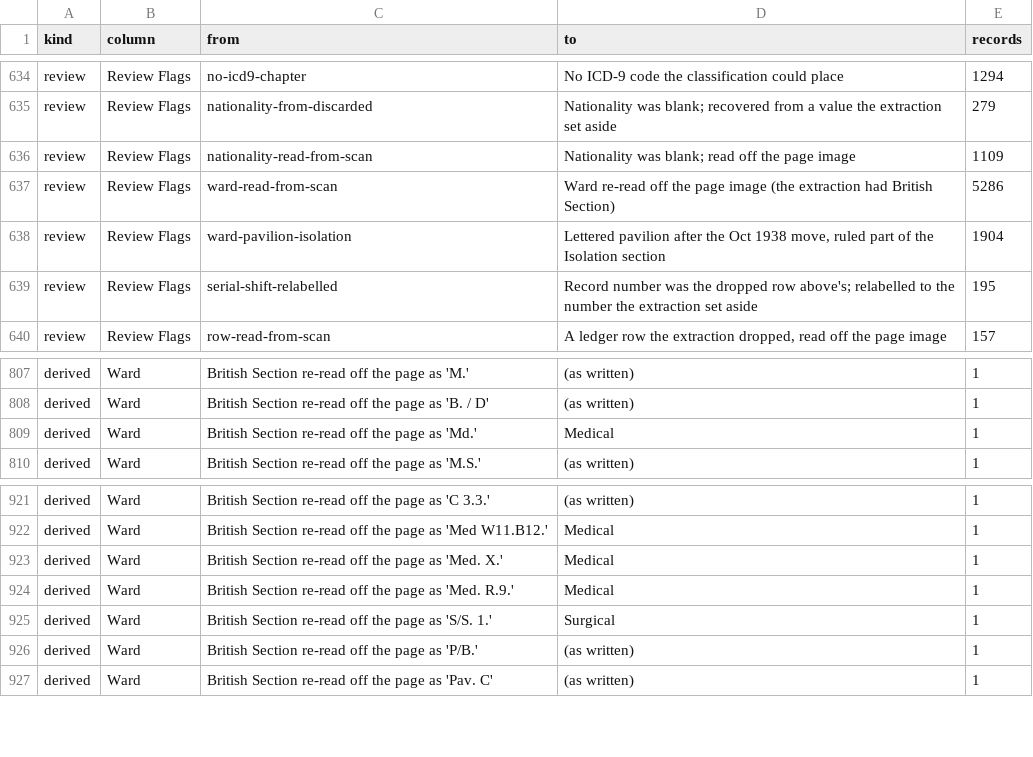
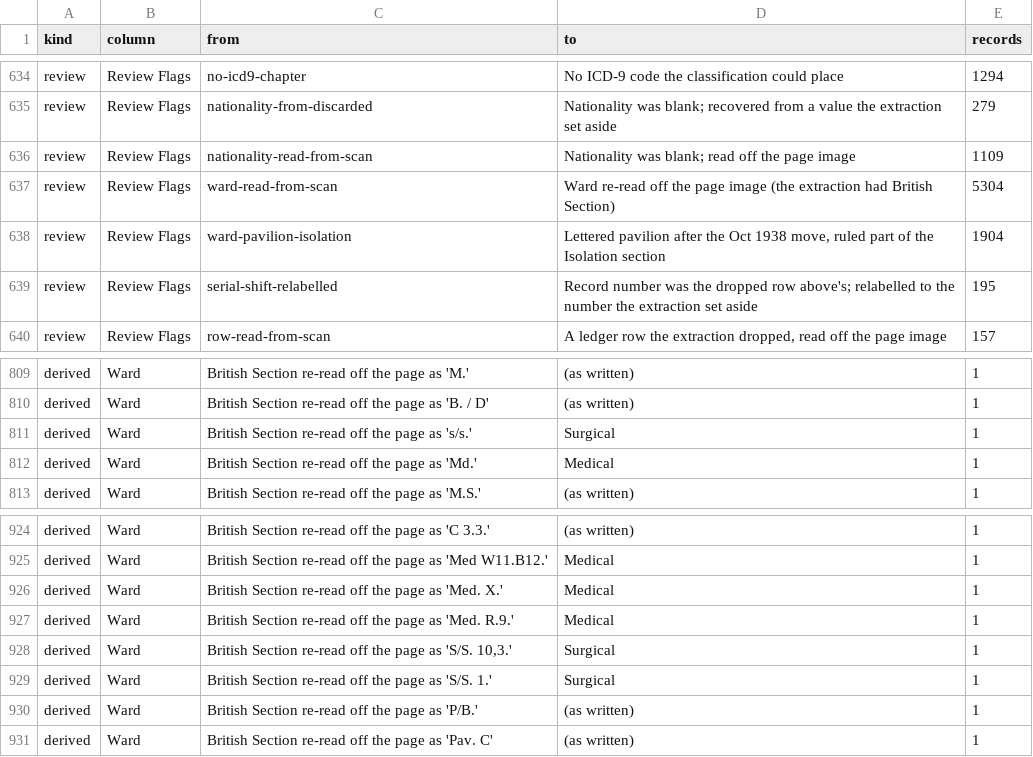
Before and after one commit to sinairusinek/Hospital-Registers, a TSV file: data/public/normalization-report.tsv, drawn as a sheet; only a part is shown, gaps mark what is left out; the diff covers the shown part only.

```diff
--- a/data/public/normalization-report.tsv
+++ b/data/public/normalization-report.tsv
@@ -636,3 +636,3 @@ review	Review Flags	nationality-from-discarded	Nationality was blank; recovered
 review	Review Flags	nationality-read-from-scan	Nationality was blank; read off the page image	1109
-review	Review Flags	ward-read-from-scan	Ward re-read off the page image (the extraction had British Section)	5286
+review	Review Flags	ward-read-from-scan	Ward re-read off the page image (the extraction had British Section)	5304
 review	Review Flags	ward-pavilion-isolation	Lettered pavilion after the Oct 1938 move, ruled part of the Isolation section	1904
@@ -808,2 +810,3 @@ derived	Ward	British Section re-read off the page as 'M.'	(as written)	1
 derived	Ward	British Section re-read off the page as 'B. / D'	(as written)	1
+derived	Ward	British Section re-read off the page as 's/s.'	Surgical	1
 derived	Ward	British Section re-read off the page as 'Md.'	Medical	1
@@ -924,2 +927,3 @@ derived	Ward	British Section re-read off the page as 'Med. X.'	Medical	1
 derived	Ward	British Section re-read off the page as 'Med. R.9.'	Medical	1
+derived	Ward	British Section re-read off the page as 'S/S. 10,3.'	Surgical	1
 derived	Ward	British Section re-read off the page as 'S/S. 1.'	Surgical	1
```
Also changed, not shown: 4 added rows and 2 removed rows elsewhere in this file, data/public/ward-readings.tsv.
